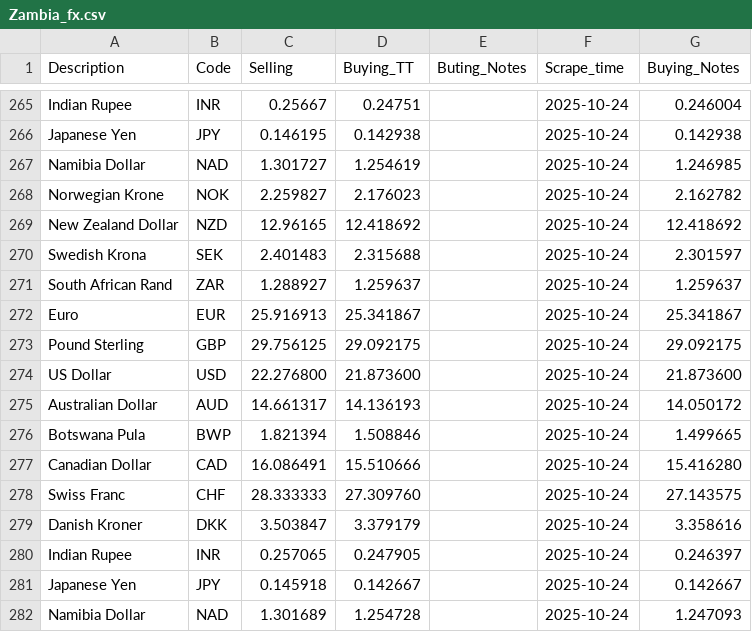
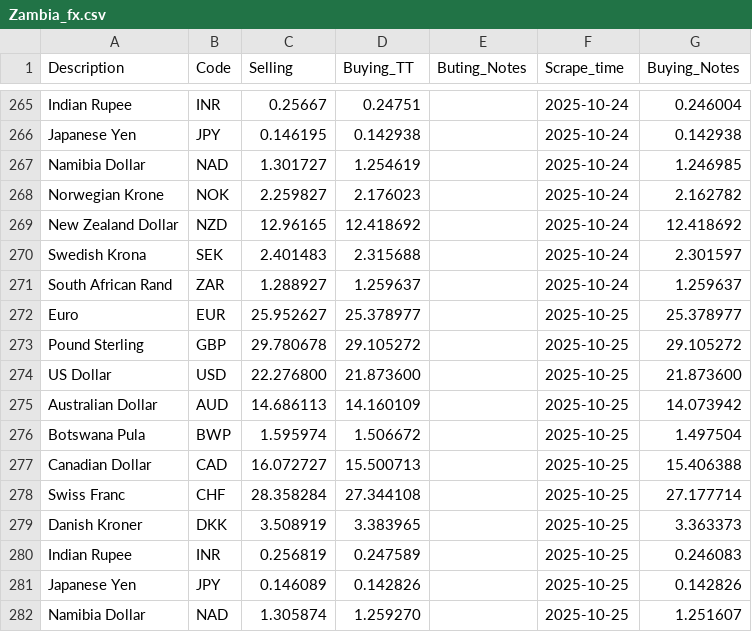
Before and after one commit to Imr-u/Zambia_fx, a CSV file: Zambia_fx.csv, drawn as a sheet; only a part is shown, gaps mark what is left out; the diff covers the shown part only.

```diff
--- a/Zambia_fx.csv
+++ b/Zambia_fx.csv
@@ -271,12 +271,12 @@ Swedish Krona,SEK,2.401483,2.315688,,2025-10-24,2.301597
 South African Rand,ZAR,1.288927,1.259637,,2025-10-24,1.259637
-Euro,EUR,25.916913,25.341867,,2025-10-24,25.341867
-Pound Sterling,GBP,29.756125,29.092175,,2025-10-24,29.092175
-US Dollar,USD,22.276800,21.873600,,2025-10-24,21.873600
-Australian Dollar,AUD,14.661317,14.136193,,2025-10-24,14.050172
-Botswana Pula,BWP,1.821394,1.508846,,2025-10-24,1.499665
-Canadian Dollar,CAD,16.086491,15.510666,,2025-10-24,15.416280
-Swiss Franc,CHF,28.333333,27.309760,,2025-10-24,27.143575
-Danish Kroner,DKK,3.503847,3.379179,,2025-10-24,3.358616
-Indian Rupee,INR,0.257065,0.247905,,2025-10-24,0.246397
-Japanese Yen,JPY,0.145918,0.142667,,2025-10-24,0.142667
-Namibia Dollar,NAD,1.301689,1.254728,,2025-10-24,1.247093
+Euro,EUR,25.952627,25.378977,,2025-10-25,25.378977
+Pound Sterling,GBP,29.780678,29.105272,,2025-10-25,29.105272
+US Dollar,USD,22.276800,21.873600,,2025-10-25,21.873600
+Australian Dollar,AUD,14.686113,14.160109,,2025-10-25,14.073942
+Botswana Pula,BWP,1.595974,1.506672,,2025-10-25,1.497504
+Canadian Dollar,CAD,16.072727,15.500713,,2025-10-25,15.406388
+Swiss Franc,CHF,28.358284,27.344108,,2025-10-25,27.177714
+Danish Kroner,DKK,3.508919,3.383965,,2025-10-25,3.363373
+Indian Rupee,INR,0.256819,0.247589,,2025-10-25,0.246083
+Japanese Yen,JPY,0.146089,0.142826,,2025-10-25,0.142826
+Namibia Dollar,NAD,1.305874,1.259270,,2025-10-25,1.251607
```
Also changed, not shown: 16 edited cells elsewhere in this file.
